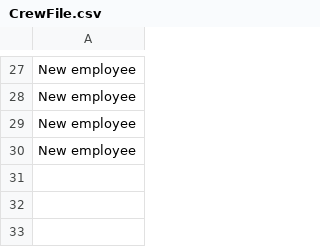
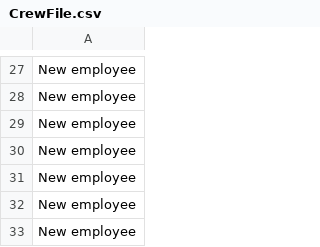
Before and after one commit to dagurbenjamin/3vikna, a CSV file: CrewFile.csv, drawn as a sheet; only a part is shown, gaps mark what is left out.

```diff
--- a/CrewFile.csv
+++ b/CrewFile.csv
@@ -30 +30,4 @@ New employee
 New employee
+New employee
+New employee
+New employee
```
Also changed, not shown: PastFlightsFile.csv, UpcomingFlightsFile.csv, 4 other files.
